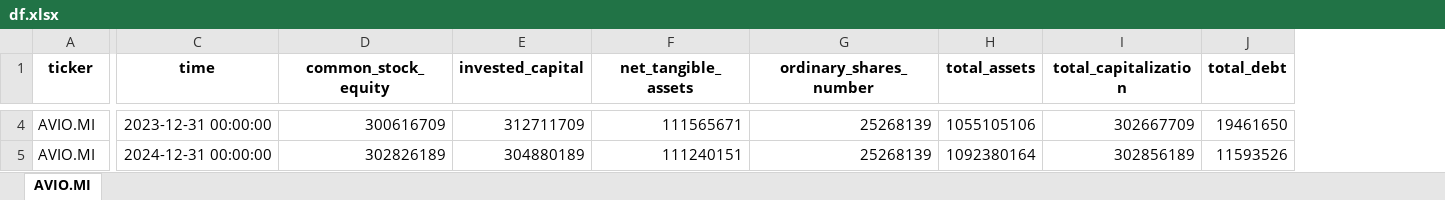
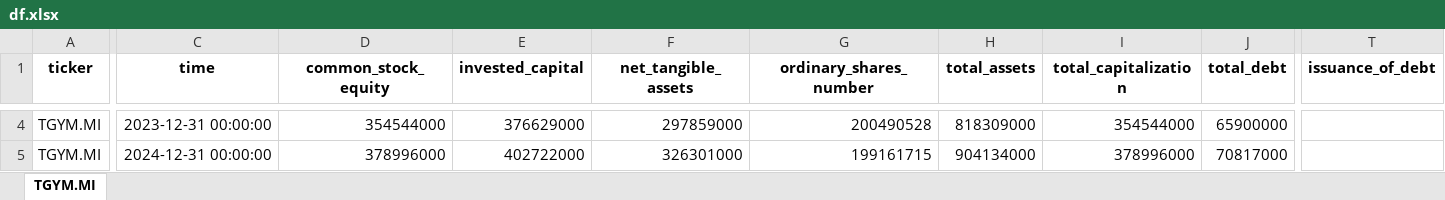
Before and after one commit to laceto/rss_feed, an Excel workbook: df.xlsx, sheet TGYM.MI, drawn as a sheet; only a part is shown, gaps mark what is left out; values as stored, in another font and other column widths than the file's, no borders; the diff covers the shown part only; the diff names each change by its address in the sheet, - before the commit and + after, or states it on an @@ line.

```diff
--- a/df.xlsx (sheet TGYM.MI)
+++ b/df.xlsx (sheet TGYM.MI)
-sheet tab: AVIO.MI
+sheet tab: TGYM.MI
+column T (issuance_of_debt), empty
-A4:A5 (ticker): AVIO.MI
+A4:A5 (ticker): TGYM.MI
-D4 (common_stock_equity): 300616709
+D4 (common_stock_equity): 354544000
-E4 (invested_capital): 312711709
+E4 (invested_capital): 376629000
-F4 (net_tangible_assets): 111565671
+F4 (net_tangible_assets): 297859000
-G4 (ordinary_shares_number): 25268139
+G4 (ordinary_shares_number): 200490528
-H4 (total_assets): 1055105106
+H4 (total_assets): 818309000
-I4 (total_capitalization): 302667709
+I4 (total_capitalization): 354544000
-J4 (total_debt): 19461650
+J4 (total_debt): 65900000
-D5 (common_stock_equity): 302826189
+D5 (common_stock_equity): 378996000
-E5 (invested_capital): 304880189
+E5 (invested_capital): 402722000
-F5 (net_tangible_assets): 111240151
+F5 (net_tangible_assets): 326301000
-G5 (ordinary_shares_number): 25268139
+G5 (ordinary_shares_number): 199161715
-H5 (total_assets): 1092380164
+H5 (total_assets): 904134000
-I5 (total_capitalization): 302856189
+I5 (total_capitalization): 378996000
-J5 (total_debt): 11593526
+J5 (total_debt): 70817000
```
Also changed, not shown: 96 edited cells elsewhere in this sheet, 5 other files.
